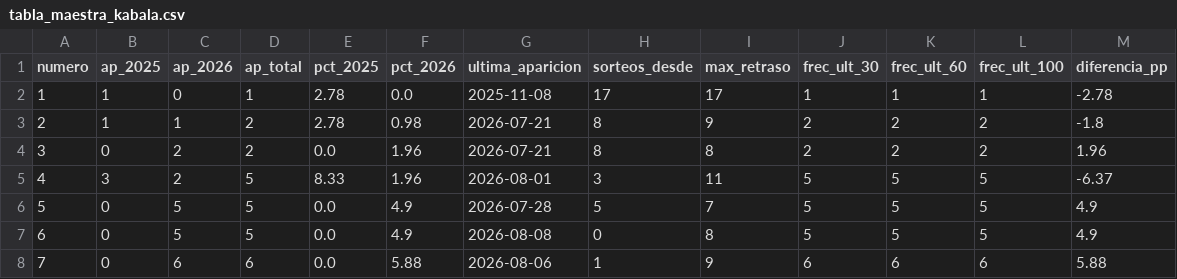
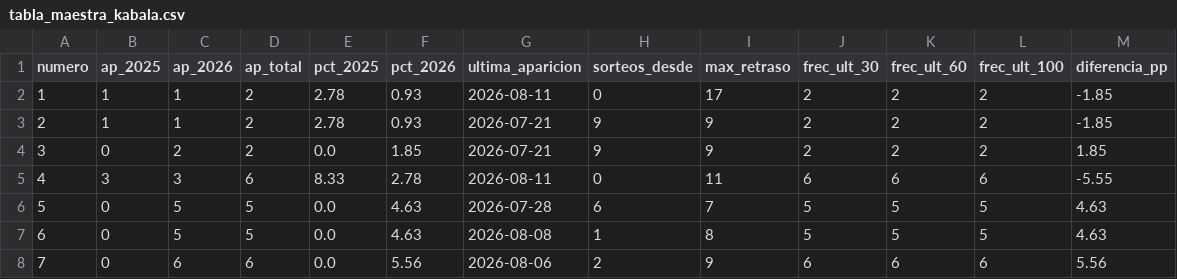
Before and after one commit to lingolat/landing-page-, a CSV file: loteria-peru/output/tabla_maestra_kabala.csv, drawn as a sheet; only a part is shown; the diff covers the shown part only.

```diff
--- a/loteria-peru/output/tabla_maestra_kabala.csv
+++ b/loteria-peru/output/tabla_maestra_kabala.csv
@@ -1,8 +1,8 @@
 numero,ap_2025,ap_2026,ap_total,pct_2025,pct_2026,ultima_aparicion,sorteos_desde,max_retraso,frec_ult_30,frec_ult_60,frec_ult_100,diferencia_pp
-1,1,0,1,2.78,0.0,2025-11-08,17,17,1,1,1,-2.78
-2,1,1,2,2.78,0.98,2026-07-21,8,9,2,2,2,-1.8
-3,0,2,2,0.0,1.96,2026-07-21,8,8,2,2,2,1.96
-4,3,2,5,8.33,1.96,2026-08-01,3,11,5,5,5,-6.37
-5,0,5,5,0.0,4.9,2026-07-28,5,7,5,5,5,4.9
-6,0,5,5,0.0,4.9,2026-08-08,0,8,5,5,5,4.9
-7,0,6,6,0.0,5.88,2026-08-06,1,9,6,6,6,5.88
+1,1,1,2,2.78,0.93,2026-08-11,0,17,2,2,2,-1.85
+2,1,1,2,2.78,0.93,2026-07-21,9,9,2,2,2,-1.85
+3,0,2,2,0.0,1.85,2026-07-21,9,9,2,2,2,1.85
+4,3,3,6,8.33,2.78,2026-08-11,0,11,6,6,6,-5.55
+5,0,5,5,0.0,4.63,2026-07-28,6,7,5,5,5,4.63
+6,0,5,5,0.0,4.63,2026-08-08,1,8,5,5,5,4.63
+7,0,6,6,0.0,5.56,2026-08-06,2,9,6,6,6,5.56
```
Also changed, not shown: 129 edited cells elsewhere in this file, loteria-peru/data/gana_diario.csv, loteria-peru/data/kabala.csv, 4 other files.
